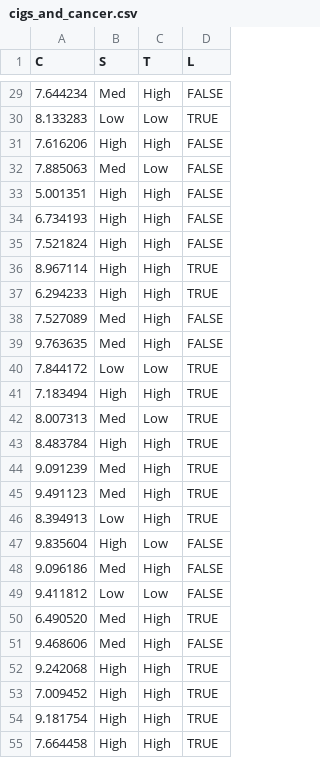
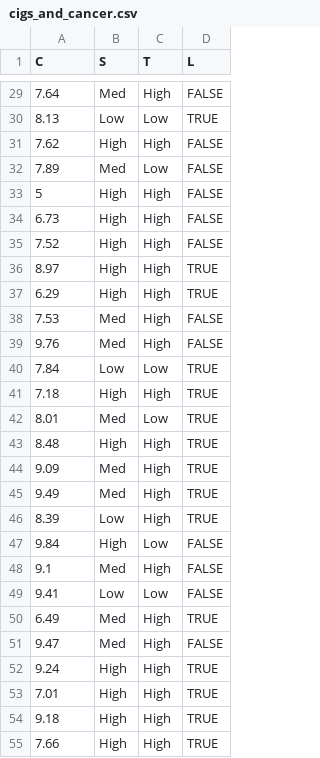
Before and after one commit to altdeep/causalML, a CSV file: datasets/cigs_and_cancer.csv, drawn as a sheet; only a part is shown, gaps mark what is left out; the diff covers the shown part only.

```diff
--- a/datasets/cigs_and_cancer.csv
+++ b/datasets/cigs_and_cancer.csv
@@ -29,27 +29,27 @@ C,S,T,L
-7.644234,Med,High,FALSE
-8.133283,Low,Low,TRUE
-7.616206,High,High,FALSE
-7.885063,Med,Low,FALSE
-5.001351,High,High,FALSE
-6.734193,High,High,FALSE
-7.521824,High,High,FALSE
-8.967114,High,High,TRUE
-6.294233,High,High,TRUE
-7.527089,Med,High,FALSE
-9.763635,Med,High,FALSE
-7.844172,Low,Low,TRUE
-7.183494,High,High,TRUE
-8.007313,Med,Low,TRUE
-8.483784,High,High,TRUE
-9.091239,Med,High,TRUE
-9.491123,Med,High,TRUE
-8.394913,Low,High,TRUE
-9.835604,High,Low,FALSE
-9.096186,Med,High,FALSE
-9.411812,Low,Low,FALSE
-6.490520,Med,High,TRUE
-9.468606,Med,High,FALSE
-9.242068,High,High,TRUE
-7.009452,High,High,TRUE
-9.181754,High,High,TRUE
-7.664458,High,High,TRUE
+7.64,Med,High,FALSE
+8.13,Low,Low,TRUE
+7.62,High,High,FALSE
+7.89,Med,Low,FALSE
+5,High,High,FALSE
+6.73,High,High,FALSE
+7.52,High,High,FALSE
+8.97,High,High,TRUE
+6.29,High,High,TRUE
+7.53,Med,High,FALSE
+9.76,Med,High,FALSE
+7.84,Low,Low,TRUE
+7.18,High,High,TRUE
+8.01,Med,Low,TRUE
+8.48,High,High,TRUE
+9.09,Med,High,TRUE
+9.49,Med,High,TRUE
+8.39,Low,High,TRUE
+9.84,High,Low,FALSE
+9.1,Med,High,FALSE
+9.41,Low,Low,FALSE
+6.49,Med,High,TRUE
+9.47,Med,High,FALSE
+9.24,High,High,TRUE
+7.01,High,High,TRUE
+9.18,High,High,TRUE
+7.66,High,High,TRUE
```
Also changed, not shown: 73 edited cells elsewhere in this file.
